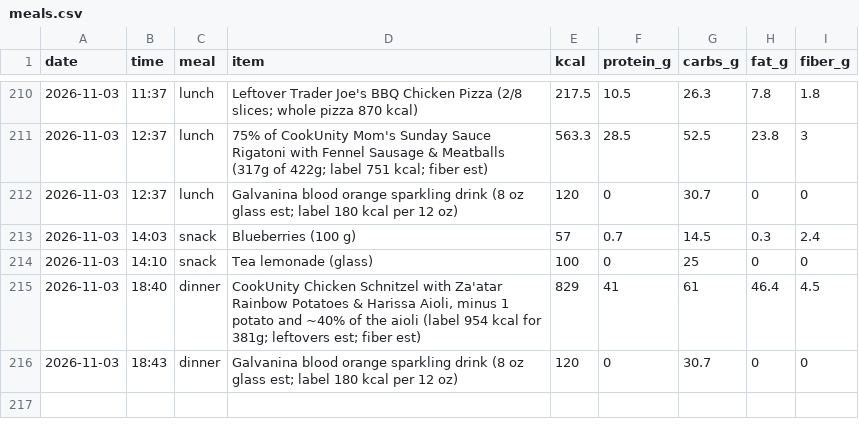
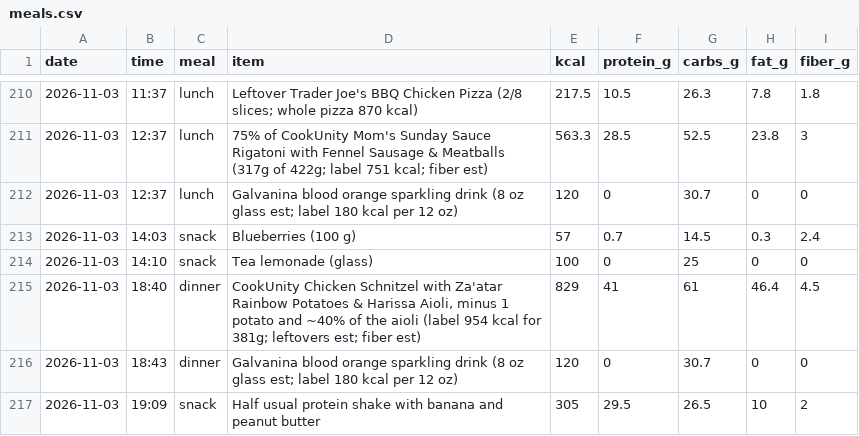
Before and after one commit to pondorasti/alexandru, a CSV file: apps/macro/content/meals.csv, drawn as a sheet; only a part is shown, gaps mark what is left out.

```diff
--- a/apps/macro/content/meals.csv
+++ b/apps/macro/content/meals.csv
@@ -216 +216,2 @@ date,time,meal,item,kcal,protein_g,carbs_g,fat_g,fiber_g
 2026-11-03,18:43,dinner,Galvanina blood orange sparkling drink (8 oz glass est; label 180 kcal per 12 oz),120,0,30.7,0,0
+2026-11-03,19:09,snack,Half usual protein shake with banana and peanut butter,305,29.5,26.5,10,2
```
